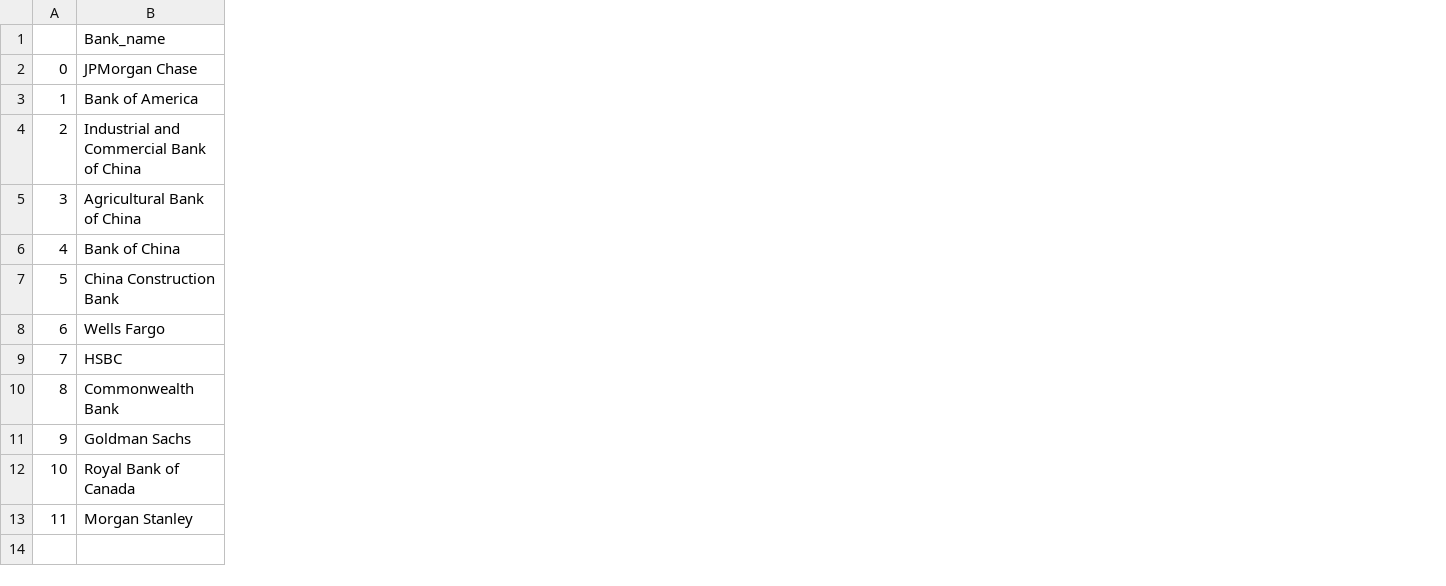
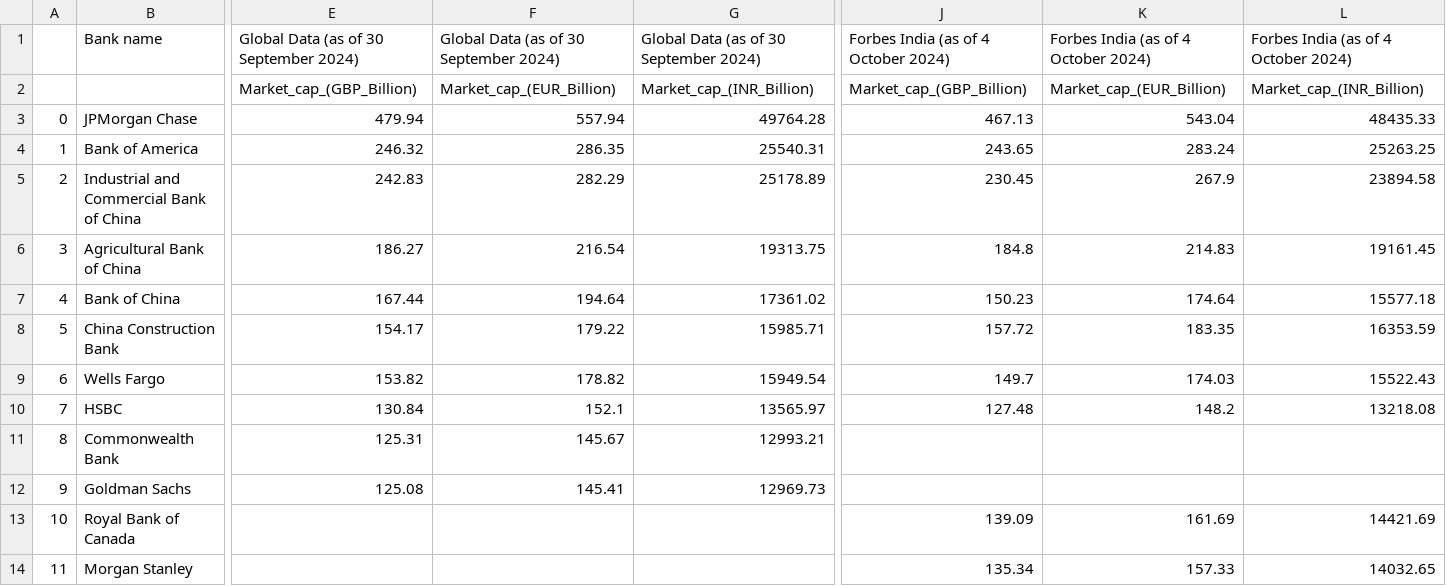
Before and after one commit to Nhlakanipho07/Top-Banks-Project, a CSV file: output_data/largest_banks_data.csv, drawn as a sheet; only a part is shown, gaps mark what is left out; removed rows and columns are numbered as before the commit, all else as after; rows hold the shown columns only; the diff names each change by its address in the sheet, - before the commit and + after, or states it on an @@ line.

Commit message:
Changed the data

```diff
--- a/output_data/largest_banks_data.csv
+++ b/output_data/largest_banks_data.csv
+column E, rows 3-12: 479.94 | 246.32 | 242.83 | 186.27 | 167.44 | 154.17 | 153.82 | 130.84 | 125.31 | 125.08
+column F, rows 3-12: 557.94 | 286.35 | 282.29 | 216.54 | 194.64 | 179.22 | 178.82 | 152.1 | 145.67 | 145.41
+column G, rows 3-12: 49764.28 | 25540.31 | 25178.89 | 19313.75 | 17361.02 | 15985.71 | 15949.54 | 13565.97 | 12993.21 | 12969.73
+column J, rows 3-14: 467.13 | 243.65 | 230.45 | 184.8 | 150.23 | 157.72 | 149.7 | 127.48 |  |  | 139.09 | 135.34
+column K, rows 3-14: 543.04 | 283.24 | 267.9 | 214.83 | 174.64 | 183.35 | 174.03 | 148.2 |  |  | 161.69 | 157.33
+column L, rows 3-14: 48435.33 | 25263.25 | 23894.58 | 19161.45 | 15577.18 | 16353.59 | 15522.43 | 13218.08 |  |  | 14421.69 | 14032.65
-row 1:  | Bank_name
+row 1:  | Bank name | Global Data (as of 30 September 2024) | Global Data (as of 30 September 2024) | Global Data (as of 30 September 2024) | Forbes India (as of 4 October 2024) | Forbes India (as of 4 October 2024) | Forbes India (as of 4 October 2024)
+row 2:  |  | Market_cap_(GBP_Billion) | Market_cap_(EUR_Billion) | Market_cap_(INR_Billion) | Market_cap_(GBP_Billion) | Market_cap_(EUR_Billion) | Market_cap_(INR_Billion)
```
